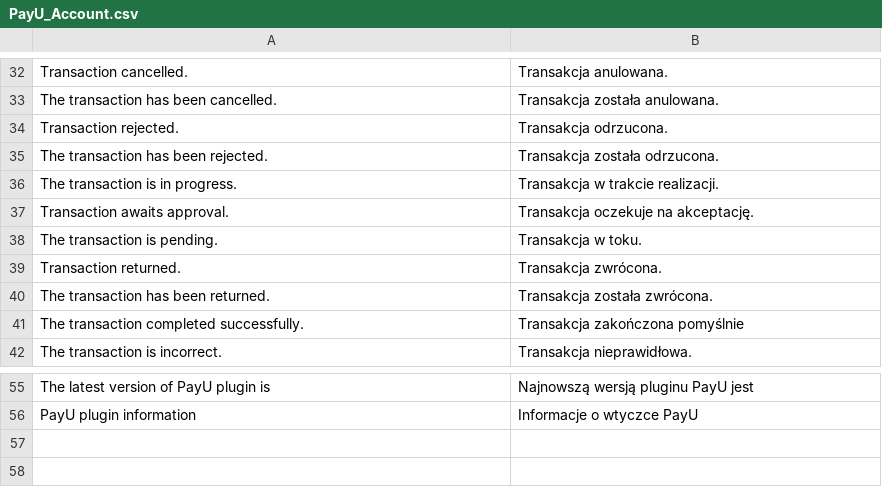
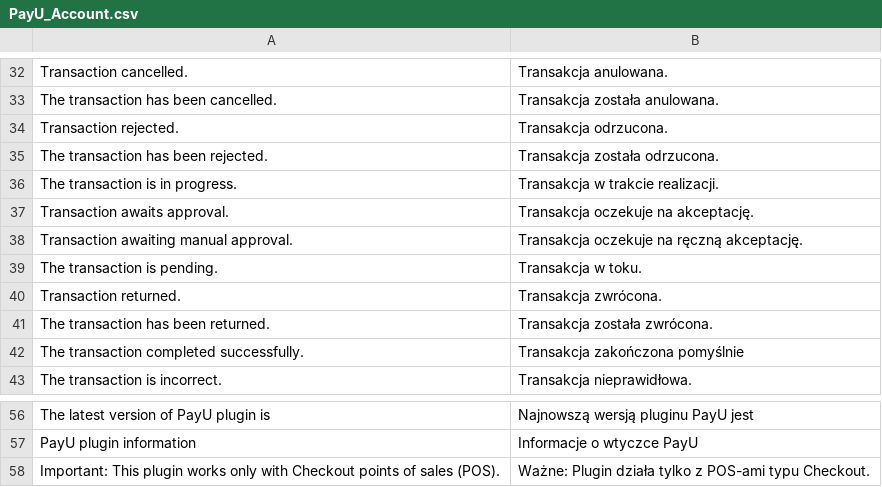
Before and after one commit to OpenMageModuleFostering/payu_account, a CSV file: app/locale/pl_PL/PayU_Account.csv, drawn as a sheet; only a part is shown, gaps mark what is left out; the diff names each change by its address in the sheet, - before the commit and + after, or states it on an @@ line.

Commit message:
import connect version 1.8.0

```diff
--- a/app/locale/pl_PL/PayU_Account.csv
+++ b/app/locale/pl_PL/PayU_Account.csv
+row 38: Transaction awaiting manual approval. | Transakcja oczekuje na ręczną akceptację.
+row 58: Important: This plugin works only with Checkout points of sales (POS). | Ważne: Plugin działa tylko z POS-ami typu Checkout.
```
Also changed, not shown: 33 other files.
